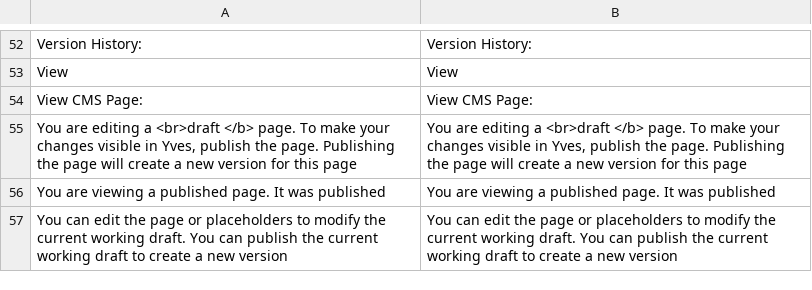
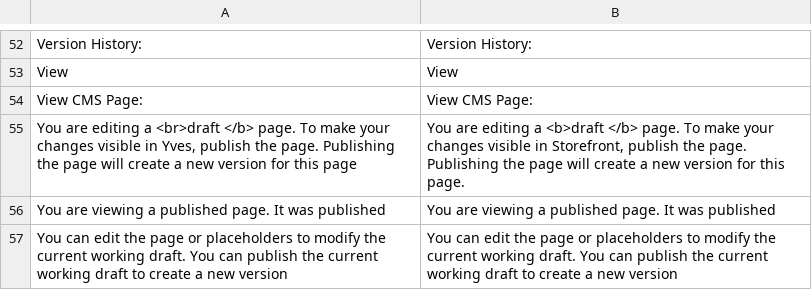
Before and after one commit to spryker/cms-gui, a CSV file: data/translation/Zed/en_US.csv, drawn as a sheet; only a part is shown, gaps mark what is left out.

```diff
--- a/data/translation/Zed/en_US.csv
+++ b/data/translation/Zed/en_US.csv
@@ -54,3 +54,3 @@ View,View
 "View CMS Page:","View CMS Page:"
-"You are editing a <br>draft </b> page. To make your changes visible in Yves, publish the page. Publishing the page will create a new version for this page","You are editing a <br>draft </b> page. To make your changes visible in Yves, publish the page. Publishing the page will create a new version for this page"
+"You are editing a <br>draft </b> page. To make your changes visible in Yves, publish the page. Publishing the page will create a new version for this page","You are editing a <b>draft </b> page. To make your changes visible in Storefront, publish the page. Publishing the page will create a new version for this page."
 "You are viewing a published page. It was published","You are viewing a published page. It was published"
```
Also changed, not shown: data/translation/Zed/de_DE.csv.
